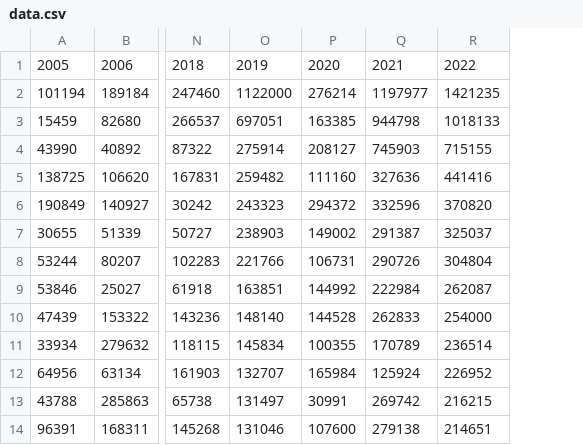
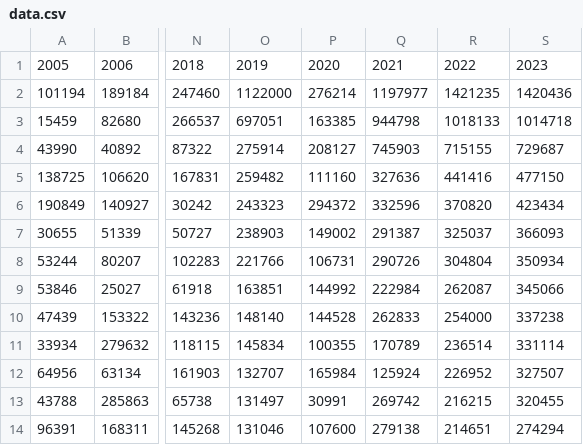
Before and after one commit to Kirill-Murashev/valuation_revenue_rus, a CSV file: data.csv, drawn as a sheet; only a part is shown, gaps mark what is left out; the diff names each change by its address in the sheet, - before the commit and + after, or states it on an @@ line.

```diff
--- a/data.csv
+++ b/data.csv
+column S, rows 1-14: 2023 | 1420436 | 1014718 | 729687 | 477150 | 423434 | 366093 | 350934 | 345066 | 337238 | 331114 | 327507 | 320455 | 274294
```
Also changed, not shown: 2 other files.
